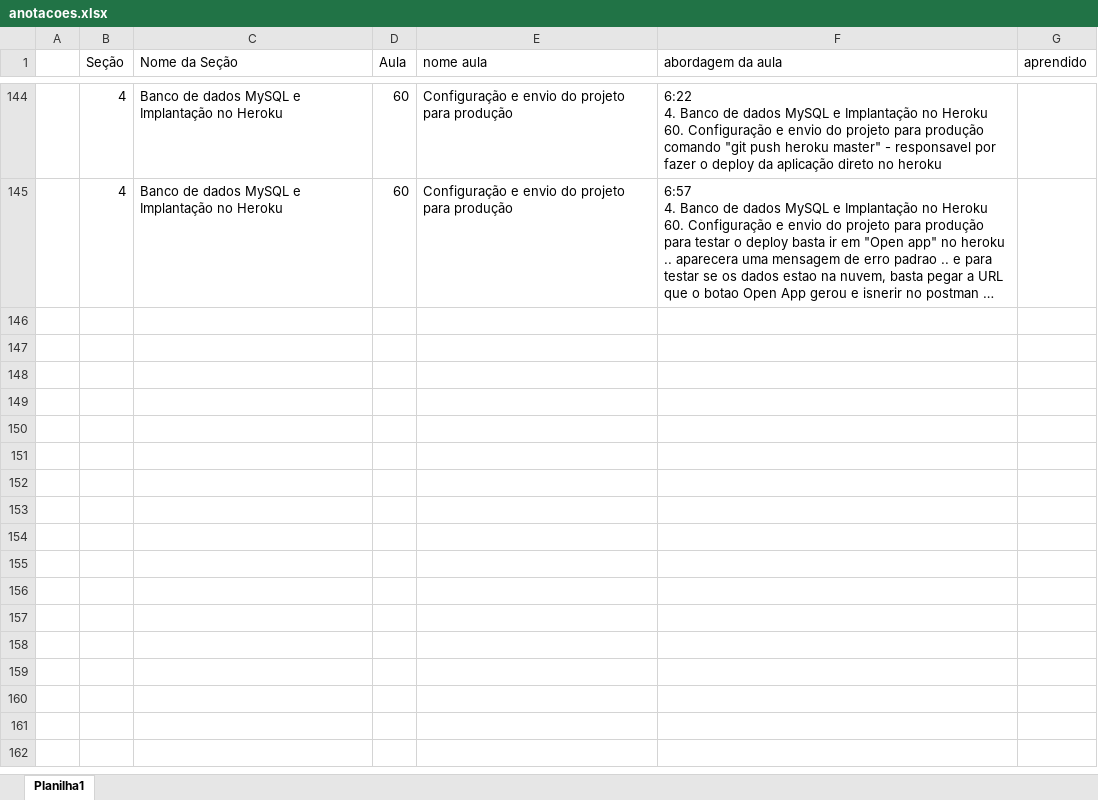
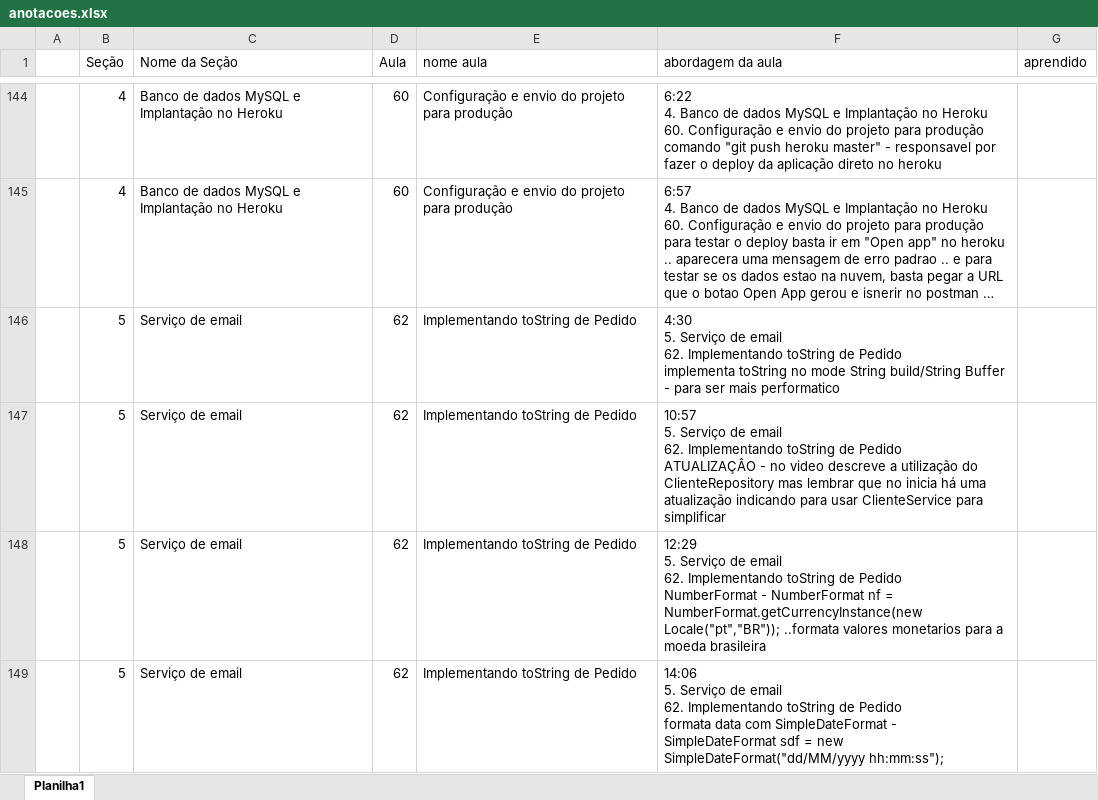
Before and after one commit to emerson-roots/spring-boot-ionic-backend, an Excel workbook: anotacoes.xlsx, sheet Planilha1, drawn as a sheet; only a part is shown, gaps mark what is left out; long unchanged cells end in …; values as stored, in another font and other column widths than the file's, no borders; table styles not drawn; ↵ is a line break in a cell; the diff names each change by its address in the sheet, - before the commit and + after, or states it on an @@ line.

Commit message:
Implementando toString de Pedido

```diff
--- a/anotacoes.xlsx (sheet Planilha1)
+++ b/anotacoes.xlsx (sheet Planilha1)
+row 146:  | 5 | Serviço de email | 62 | Implementando toString de Pedido | 4:30 ↵ 5. Serviço de email ↵ 62. Implementando toString de Pedido ↵ implementa toString no mode String build/String Buffer - para ser mais performatico
+row 147:  | 5 | Serviço de email | 62 | Implementando toString de Pedido | 10:57 ↵ 5. Serviço de email ↵ 62. Implementando toString de Pedido ↵ ATUALIZAÇÂO - no video descreve a utilização do ClienteRepository mas lembrar que no inicia há uma atualização indicando para usar ClienteService para simplificar
+row 148:  | 5 | Serviço de email | 62 | Implementando toString de Pedido | 12:29 ↵ 5. Serviço de email ↵ 62. Implementando toString de Pedido ↵ NumberFormat - NumberFormat nf = NumberFormat.getCurrencyInstance(new Locale("pt","BR")); ..formata valores monetarios para a moeda brasileira
+row 149:  | 5 | Serviço de email | 62 | Implementando toString de Pedido | 14:06 ↵ 5. Serviço de email ↵ 62. Implementando toString de Pedido ↵ formata data com SimpleDateFormat - SimpleDateFormat sdf = new SimpleDateFormat("dd/MM/yyyy hh:mm:ss");
```
Also changed, not shown: 4 other files.
